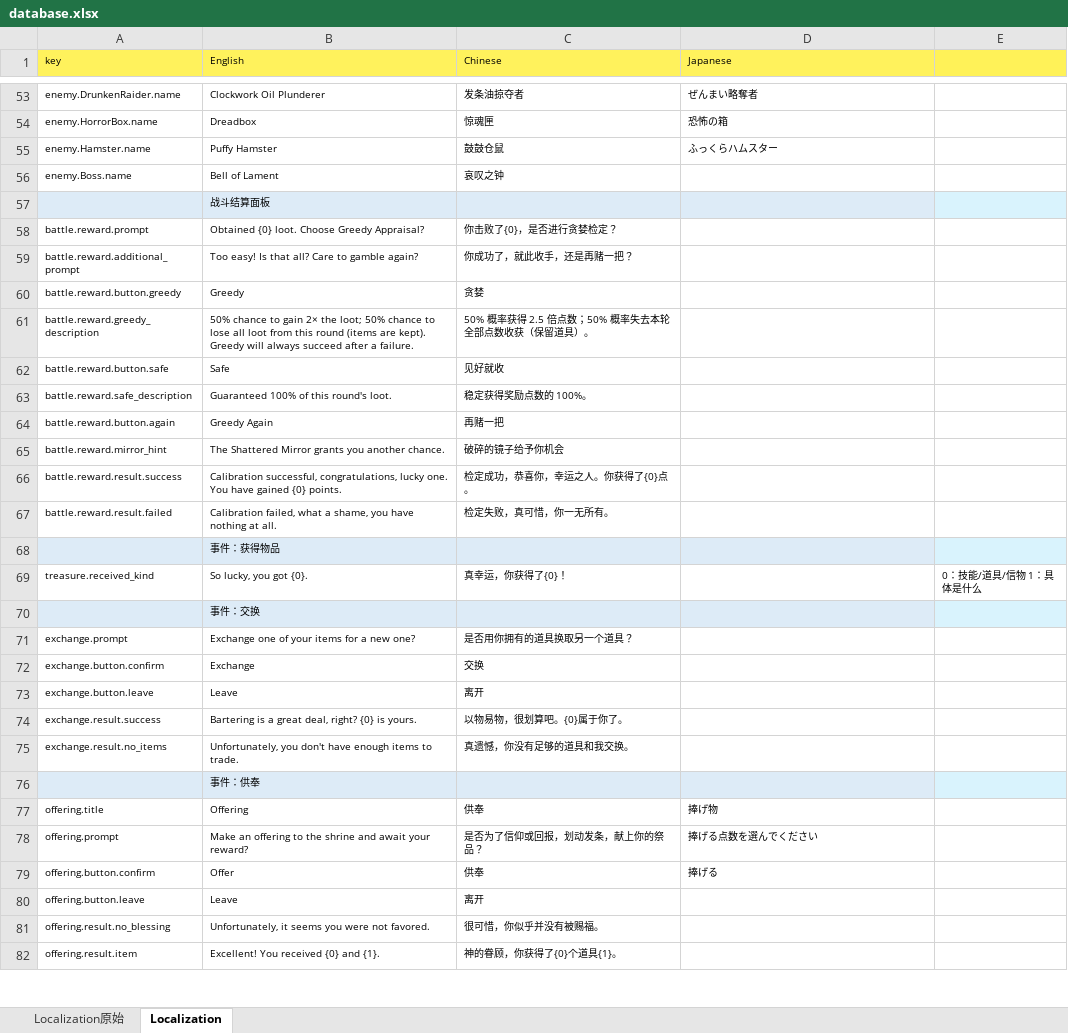
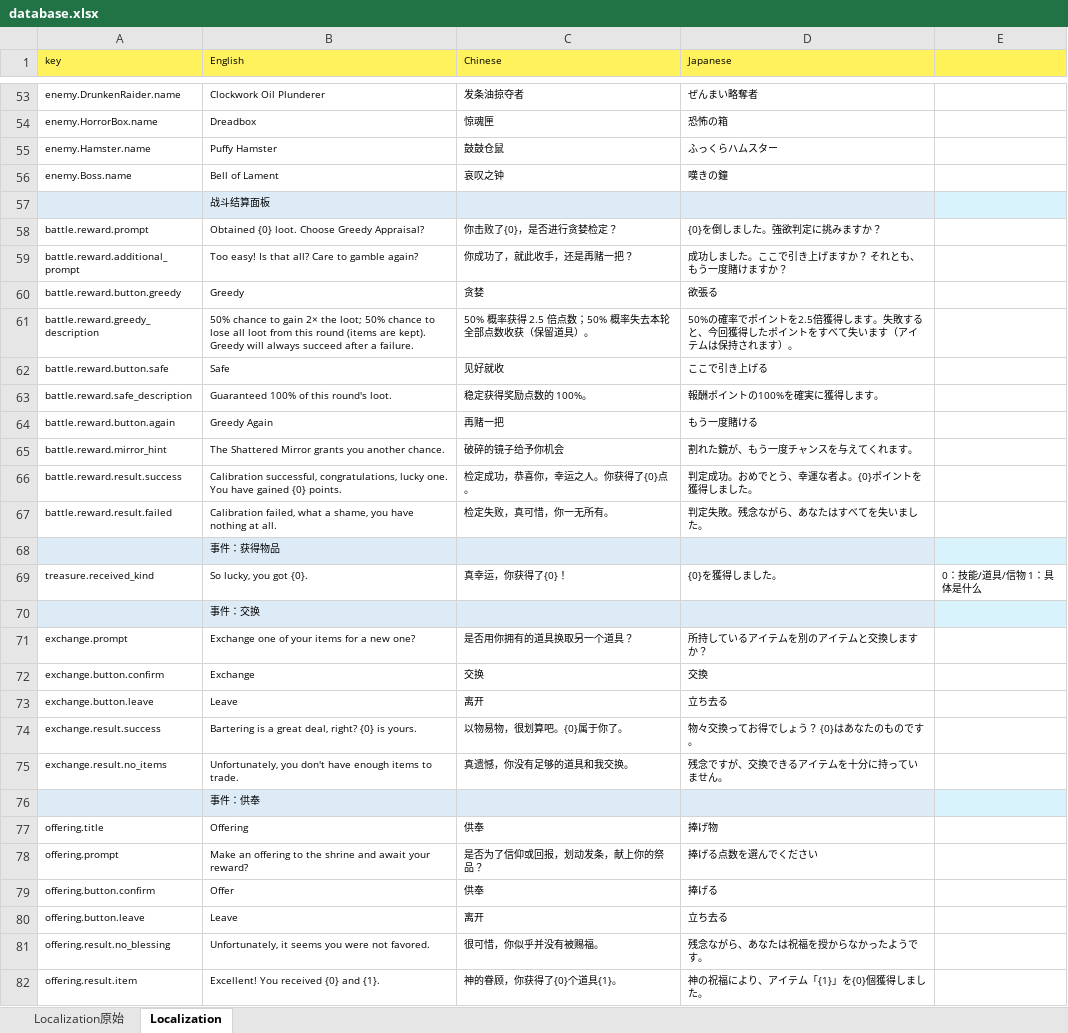
Before and after one commit to asabust/GMTK2026-Countdown, an Excel workbook: Assets/GameData/database.xlsx, sheet Localization, drawn as a sheet; only a part is shown, gaps mark what is left out; values as stored, in another font and other column widths than the file's, no borders; the diff covers the shown part only; the diff names each change by its address in the sheet, - before the commit and + after, or states it on an @@ line.

```diff
--- a/Assets/GameData/database.xlsx (sheet Localization)
+++ b/Assets/GameData/database.xlsx (sheet Localization)
-D56 (Japanese): (empty)
+D56 (Japanese): 嘆きの鐘
-D58 (Japanese): (empty)
+D58 (Japanese): {0}を倒しました。強欲判定に挑みますか？
-D59 (Japanese): (empty)
+D59 (Japanese): 成功しました。ここで引き上げますか？ それとも、もう一度賭けますか？
-D60 (Japanese): (empty)
+D60 (Japanese): 欲張る
-D61 (Japanese): (empty)
+D61 (Japanese): 50%の確率でポイントを2.5倍獲得します。失敗すると、今回獲得したポイントをすべて失います（アイテムは保持されます）。
-D62 (Japanese): (empty)
+D62 (Japanese): ここで引き上げる
-D63 (Japanese): (empty)
+D63 (Japanese): 報酬ポイントの100%を確実に獲得します。
-D64 (Japanese): (empty)
+D64 (Japanese): もう一度賭ける
-D65 (Japanese): (empty)
+D65 (Japanese): 割れた鏡が、もう一度チャンスを与えてくれます。
-D66 (Japanese): (empty)
+D66 (Japanese): 判定成功。おめでとう、幸運な者よ。{0}ポイントを獲得しました。
-D67 (Japanese): (empty)
+D67 (Japanese): 判定失敗。残念ながら、あなたはすべてを失いました。
-D69 (Japanese): (empty)
+D69 (Japanese): {0}を獲得しました。
-D71 (Japanese): (empty)
+D71 (Japanese): 所持しているアイテムを別のアイテムと交換しますか？
-D72 (Japanese): (empty)
+D72 (Japanese): 交換
-D73 (Japanese): (empty)
+D73 (Japanese): 立ち去る
-D74 (Japanese): (empty)
+D74 (Japanese): 物々交換ってお得でしょう？ {0}はあなたのものです。
-D75 (Japanese): (empty)
+D75 (Japanese): 残念ですが、交換できるアイテムを十分に持っていません。
-D80 (Japanese): (empty)
+D80 (Japanese): 立ち去る
-D81 (Japanese): (empty)
+D81 (Japanese): 残念ながら、あなたは祝福を授からなかったようです。
-D82 (Japanese): (empty)
+D82 (Japanese): 神の祝福により、アイテム「{1}」を{0}個獲得しました。
```
Also changed, not shown: 3 added rows, 1 removed row, 25 edited cells and cell formats elsewhere in this sheet, 8 other files.
